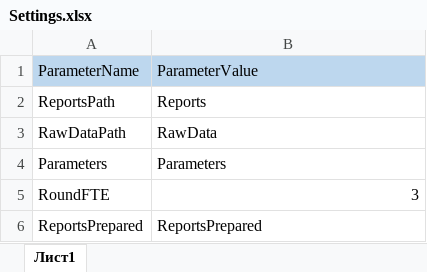
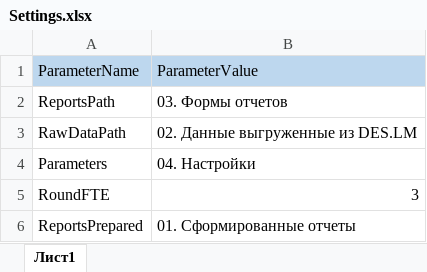
Before and after one commit to DIVIGL1/DES.LM.Reports, an Excel workbook: Settings.xlsx, sheet Лист1, drawn as a sheet; values as stored, in another font and other column widths than the file's, no borders; the diff names each change by its address in the sheet, - before the commit and + after, or states it on an @@ line.

Commit message:
Added all reports forms to the repository.

```diff
--- a/Settings.xlsx (sheet Лист1)
+++ b/Settings.xlsx (sheet Лист1)
-B2: Reports
+B2: 03. Формы отчетов
-B3: RawData
+B3: 02. Данные выгруженные из DES.LM
-B4: Parameters
+B4: 04. Настройки
-B6: ReportsPrepared
+B6: 01. Сформированные отчеты
```
Also changed, not shown: Parameters/ProjectsSubTypes.xlsx, Parameters/ProjectsSubTypesDescriptions.xlsx, 6 other files.
